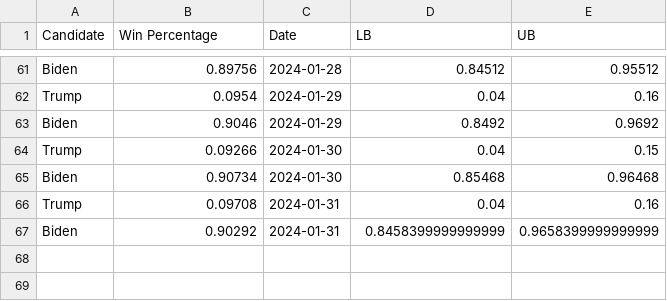
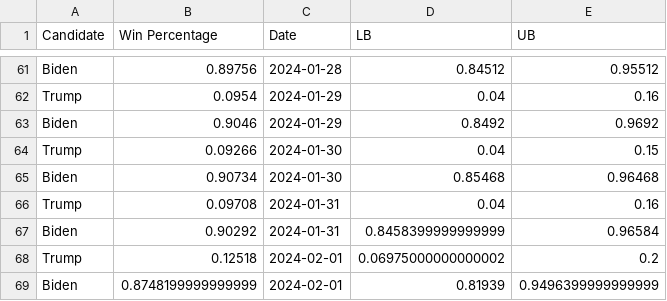
Before and after one commit to acbass49/Election2024, a CSV file: data/tracking_data.csv, drawn as a sheet; only a part is shown, gaps mark what is left out.

```diff
--- a/data/tracking_data.csv
+++ b/data/tracking_data.csv
@@ -66,2 +66,4 @@ Biden,0.90734,2024-01-30,0.85468,0.96468
 Trump,0.09708,2024-01-31,0.04,0.16
-Biden,0.90292,2024-01-31,0.8458399999999999,0.9658399999999999
+Biden,0.90292,2024-01-31,0.8458399999999999,0.96584
+Trump,0.12518,2024-02-01,0.06975000000000002,0.2
+Biden,0.8748199999999999,2024-02-01,0.81939,0.9496399999999999
```
Also changed, not shown: data/simulation_data.csv, data/state_probabilities.csv, 1 other file.
